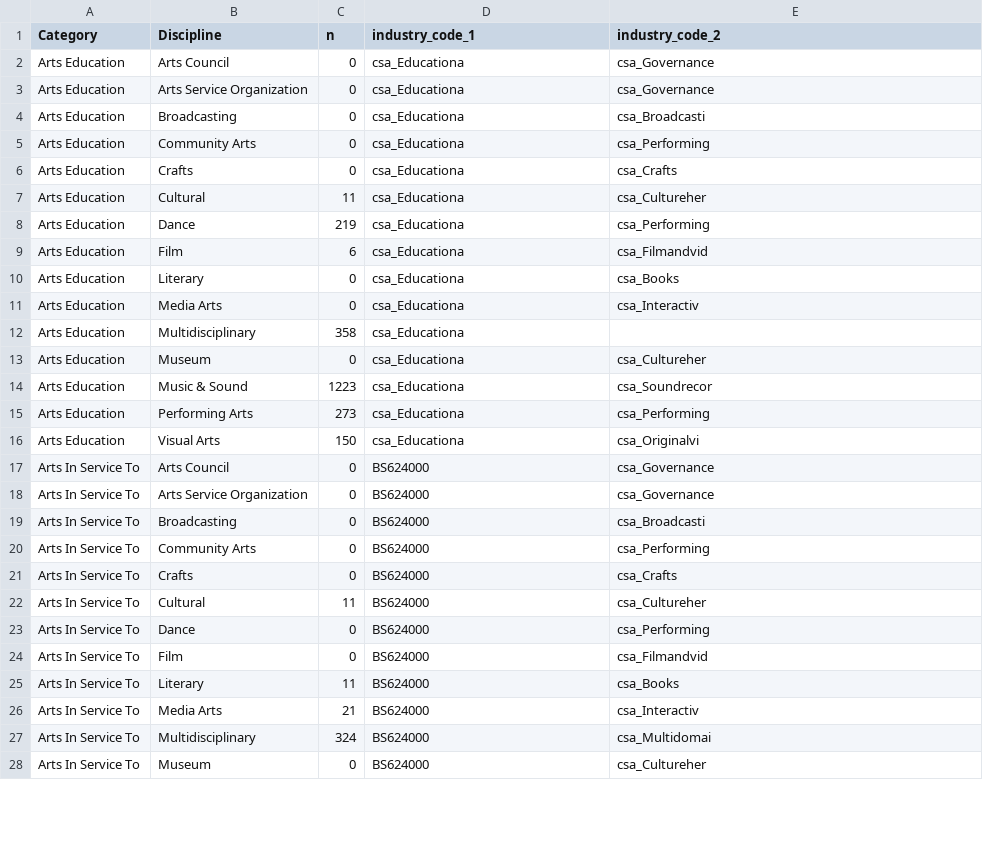
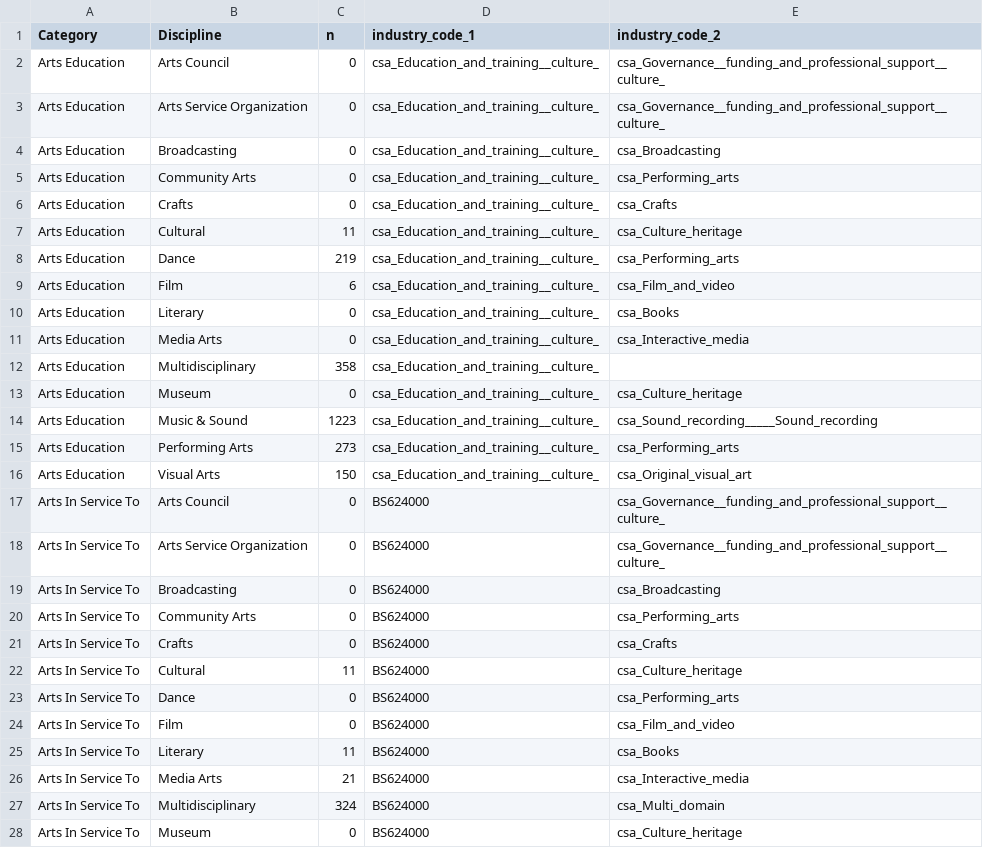
Before and after one commit to SimonRaymond2003/Public_MASS_Dashboard, a CSV file: non-updating_data/discipline_industry_mapping_v4.csv, drawn as a sheet; only a part is shown; the diff covers the shown part only.

```diff
--- a/non-updating_data/discipline_industry_mapping_v4.csv
+++ b/non-updating_data/discipline_industry_mapping_v4.csv
@@ -1,28 +1,28 @@
 Category,Discipline,n,industry_code_1,industry_code_2
-Arts Education,Arts Council,0,csa_Educationa,csa_Governance
-Arts Education,Arts Service Organization,0,csa_Educationa,csa_Governance
-Arts Education,Broadcasting,0,csa_Educationa,csa_Broadcasti
-Arts Education,Community Arts,0,csa_Educationa,csa_Performing
-Arts Education,Crafts,0,csa_Educationa,csa_Crafts
-Arts Education,Cultural,11,csa_Educationa,csa_Cultureher
-Arts Education,Dance,219,csa_Educationa,csa_Performing
-Arts Education,Film,6,csa_Educationa,csa_Filmandvid
-Arts Education,Literary,0,csa_Educationa,csa_Books
-Arts Education,Media Arts,0,csa_Educationa,csa_Interactiv
-Arts Education,Multidisciplinary,358,csa_Educationa,
-Arts Education,Museum,0,csa_Educationa,csa_Cultureher
-Arts Education,Music & Sound,1223,csa_Educationa,csa_Soundrecor
-Arts Education,Performing Arts,273,csa_Educationa,csa_Performing
-Arts Education,Visual Arts,150,csa_Educationa,csa_Originalvi
-Arts In Service To,Arts Council,0,BS624000,csa_Governance
-Arts In Service To,Arts Service Organization,0,BS624000,csa_Governance
-Arts In Service To,Broadcasting,0,BS624000,csa_Broadcasti
-Arts In Service To,Community Arts,0,BS624000,csa_Performing
+Arts Education,Arts Council,0,csa_Education_and_training__culture_,csa_Governance__funding_and_professional_support__culture_
+Arts Education,Arts Service Organization,0,csa_Education_and_training__culture_,csa_Governance__funding_and_professional_support__culture_
+Arts Education,Broadcasting,0,csa_Education_and_training__culture_,csa_Broadcasting
+Arts Education,Community Arts,0,csa_Education_and_training__culture_,csa_Performing_arts
+Arts Education,Crafts,0,csa_Education_and_training__culture_,csa_Crafts
+Arts Education,Cultural,11,csa_Education_and_training__culture_,csa_Culture_heritage
+Arts Education,Dance,219,csa_Education_and_training__culture_,csa_Performing_arts
+Arts Education,Film,6,csa_Education_and_training__culture_,csa_Film_and_video
+Arts Education,Literary,0,csa_Education_and_training__culture_,csa_Books
+Arts Education,Media Arts,0,csa_Education_and_training__culture_,csa_Interactive_media
+Arts Education,Multidisciplinary,358,csa_Education_and_training__culture_,
+Arts Education,Museum,0,csa_Education_and_training__culture_,csa_Culture_heritage
+Arts Education,Music & Sound,1223,csa_Education_and_training__culture_,csa_Sound_recording_____Sound_recording
+Arts Education,Performing Arts,273,csa_Education_and_training__culture_,csa_Performing_arts
+Arts Education,Visual Arts,150,csa_Education_and_training__culture_,csa_Original_visual_art
+Arts In Service To,Arts Council,0,BS624000,csa_Governance__funding_and_professional_support__culture_
+Arts In Service To,Arts Service Organization,0,BS624000,csa_Governance__funding_and_professional_support__culture_
+Arts In Service To,Broadcasting,0,BS624000,csa_Broadcasting
+Arts In Service To,Community Arts,0,BS624000,csa_Performing_arts
 Arts In Service To,Crafts,0,BS624000,csa_Crafts
-Arts In Service To,Cultural,11,BS624000,csa_Cultureher
-Arts In Service To,Dance,0,BS624000,csa_Performing
-Arts In Service To,Film,0,BS624000,csa_Filmandvid
+Arts In Service To,Cultural,11,BS624000,csa_Culture_heritage
+Arts In Service To,Dance,0,BS624000,csa_Performing_arts
+Arts In Service To,Film,0,BS624000,csa_Film_and_video
 Arts In Service To,Literary,11,BS624000,csa_Books
-Arts In Service To,Media Arts,21,BS624000,csa_Interactiv
-Arts In Service To,Multidisciplinary,324,BS624000,csa_Multidomai
-Arts In Service To,Museum,0,BS624000,csa_Cultureher
+Arts In Service To,Media Arts,21,BS624000,csa_Interactive_media
+Arts In Service To,Multidisciplinary,324,BS624000,csa_Multi_domain
+Arts In Service To,Museum,0,BS624000,csa_Culture_heritage
```
Also changed, not shown: 122 edited cells elsewhere in this file, 2 other files.
